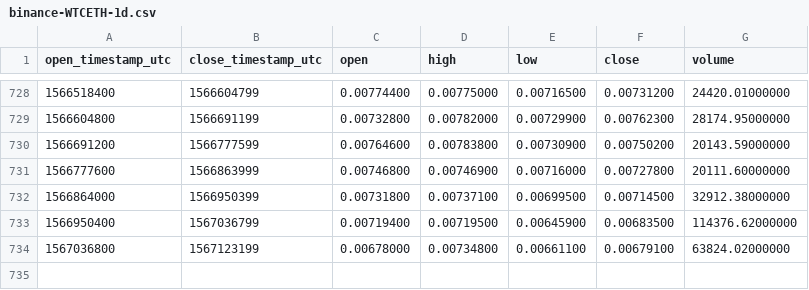
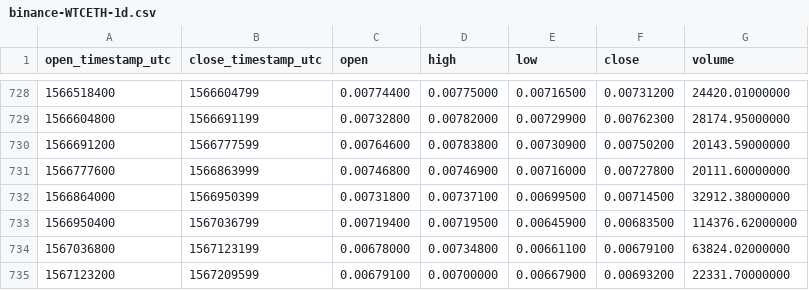
Before and after one commit to cryptobigbro/binance-WTCETH, a CSV file: binance-WTCETH-1d.csv, drawn as a sheet; only a part is shown, gaps mark what is left out; the diff names each change by its address in the sheet, - before the commit and + after, or states it on an @@ line.

Commit message:
Update OHLCV data.

```diff
--- a/binance-WTCETH-1d.csv
+++ b/binance-WTCETH-1d.csv
+row 735: 1567123200 | 1567209599 | 0.00679100 | 0.00700000 | 0.00667900 | 0.00693200 | 22331.70000000
```
Also changed, not shown: 1 other file.
